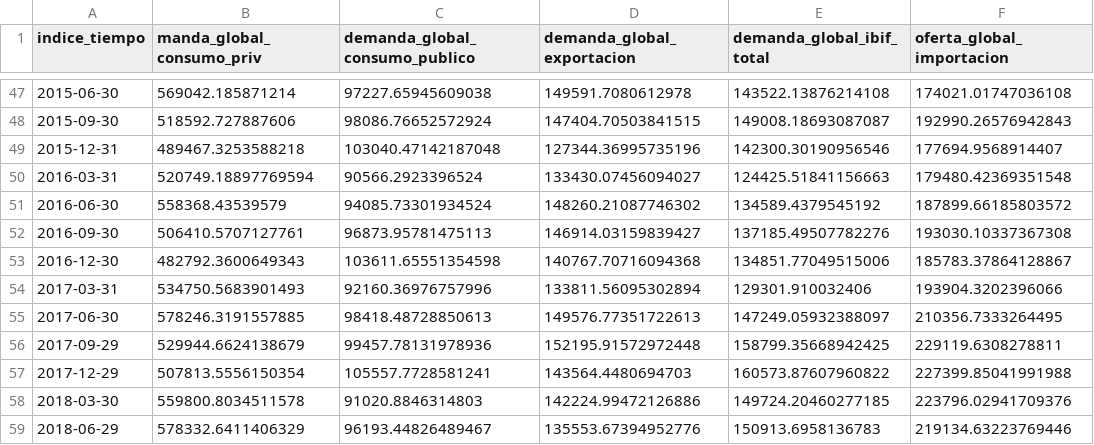
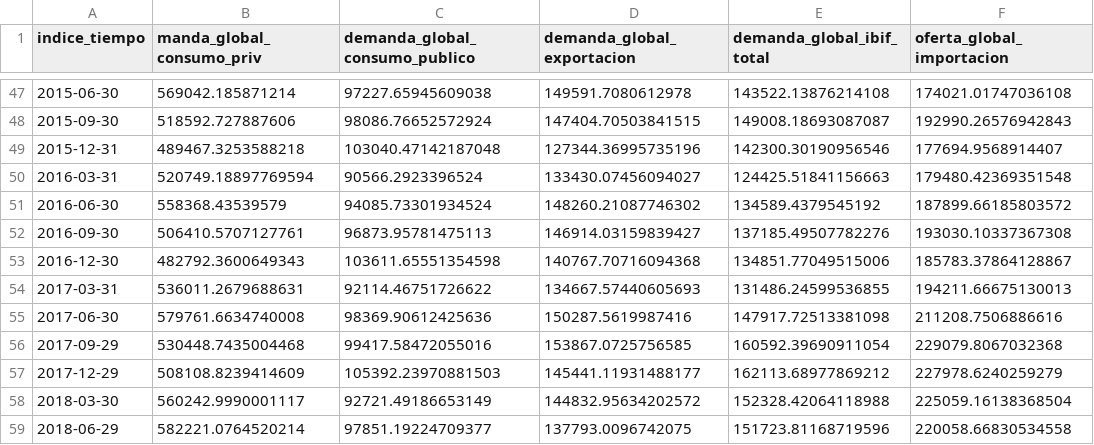
Before and after one commit to fldiaz/indicadores-dash-heroku, a CSV file: datos/componetespib.csv, drawn as a sheet; only a part is shown, gaps mark what is left out; the diff covers the shown part only.

```diff
--- a/datos/componetespib.csv
+++ b/datos/componetespib.csv
@@ -53,7 +53,7 @@ indice_tiempo,manda_global_consumo_priv,demanda_global_consumo_publico,demanda_g
 2016-12-30,482792.3600649343,103611.65551354598,140767.70716094368,134851.77049515006,185783.37864128867
-2017-03-31,534750.5683901493,92160.36976757996,133811.56095302894,129301.910032406,193904.3202396066
-2017-06-30,578246.3191557885,98418.48728850613,149576.77351722613,147249.05932388097,210356.7333264495
-2017-09-29,529944.6624138679,99457.78131978936,152195.91572972448,158799.35668942425,229119.6308278811
-2017-12-29,507813.5556150354,105557.7728581241,143564.4480694703,160573.87607960822,227399.85041991988
-2018-03-30,559800.8034511578,91020.8846314803,142224.99472126886,149724.20460277185,223796.02941709376
-2018-06-29,578332.6411406329,96193.44826489467,135553.67394952776,150913.6958136783,219134.63223769446
+2017-03-31,536011.2679688631,92114.46751726622,134667.57440605693,131486.24599536855,194211.66675130013
+2017-06-30,579761.6634740008,98369.90612425636,150287.5619987416,147917.72513381098,211208.7506886616
+2017-09-29,530448.7435004468,99417.58472055016,153867.0725756585,160592.39690911054,229079.8067032368
+2017-12-29,508108.8239414609,105392.23970881503,145441.11931488177,162113.68977869212,227978.6240259279
+2018-03-30,560242.9990001117,92721.49186653149,144832.95634202572,152328.42064118988,225059.16138368504
+2018-06-29,582221.0764520214,97851.19224709377,137793.0096742075,151723.81168719596,220058.66830534558
```
Also changed, not shown: 1 added row and 30 edited cells elsewhere in this file, datos/cantdeasalariados.csv, datos/depo_presta_pib.csv, 18 other files.
